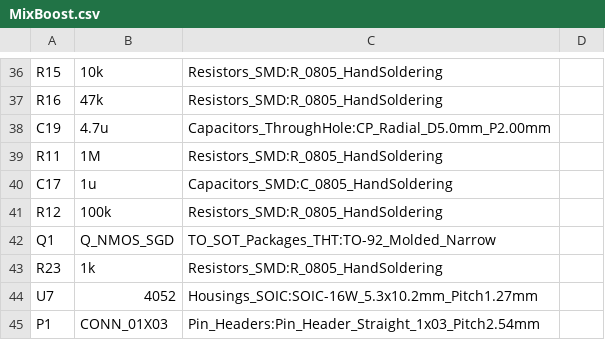
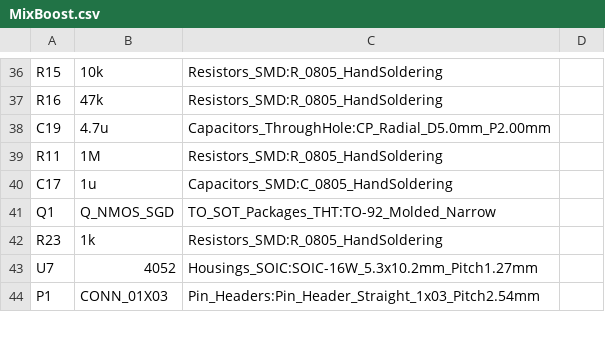
Before and after one commit to mesotokyo/mixboost, a CSV file: MixBoost.csv, drawn as a sheet; only a part is shown, gaps mark what is left out.

```diff
--- a/MixBoost.csv
+++ b/MixBoost.csv
@@ -40,3 +40,2 @@ R11,1M,Resistors_SMD:R_0805_HandSoldering,
 C17,1u,Capacitors_SMD:C_0805_HandSoldering,
-R12,100k,Resistors_SMD:R_0805_HandSoldering,
 Q1,Q_NMOS_SGD,TO_SOT_Packages_THT:TO-92_Molded_Narrow,
```
Also changed, not shown: 5 other files.
